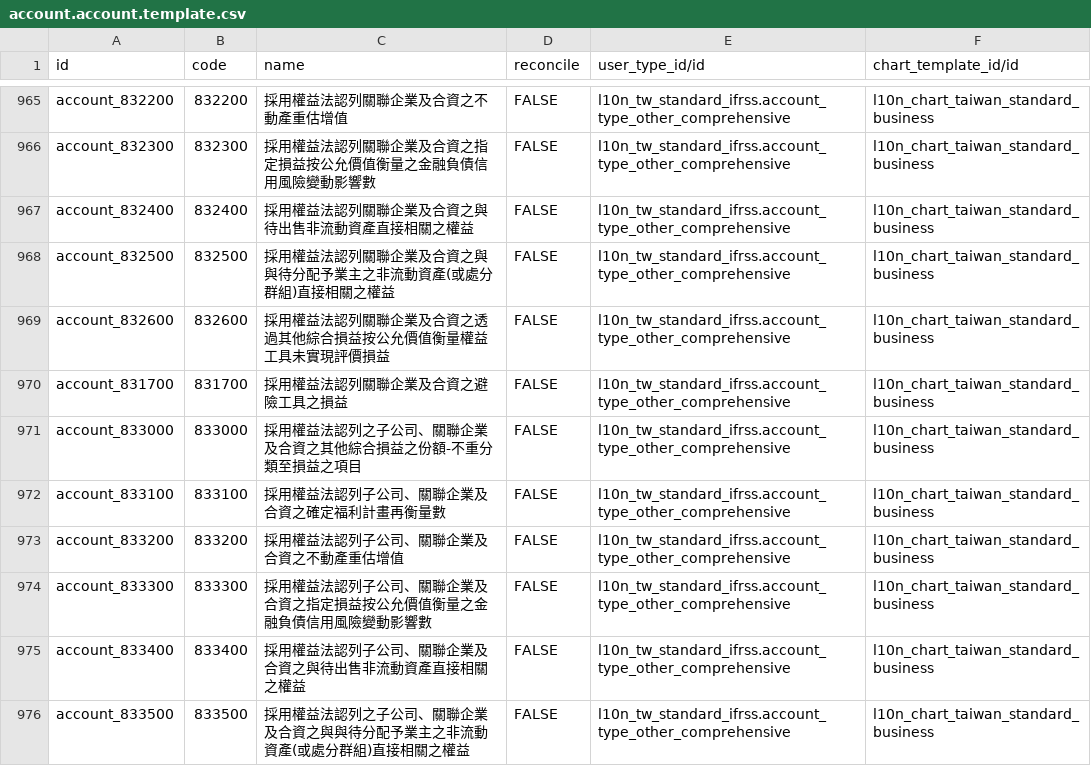
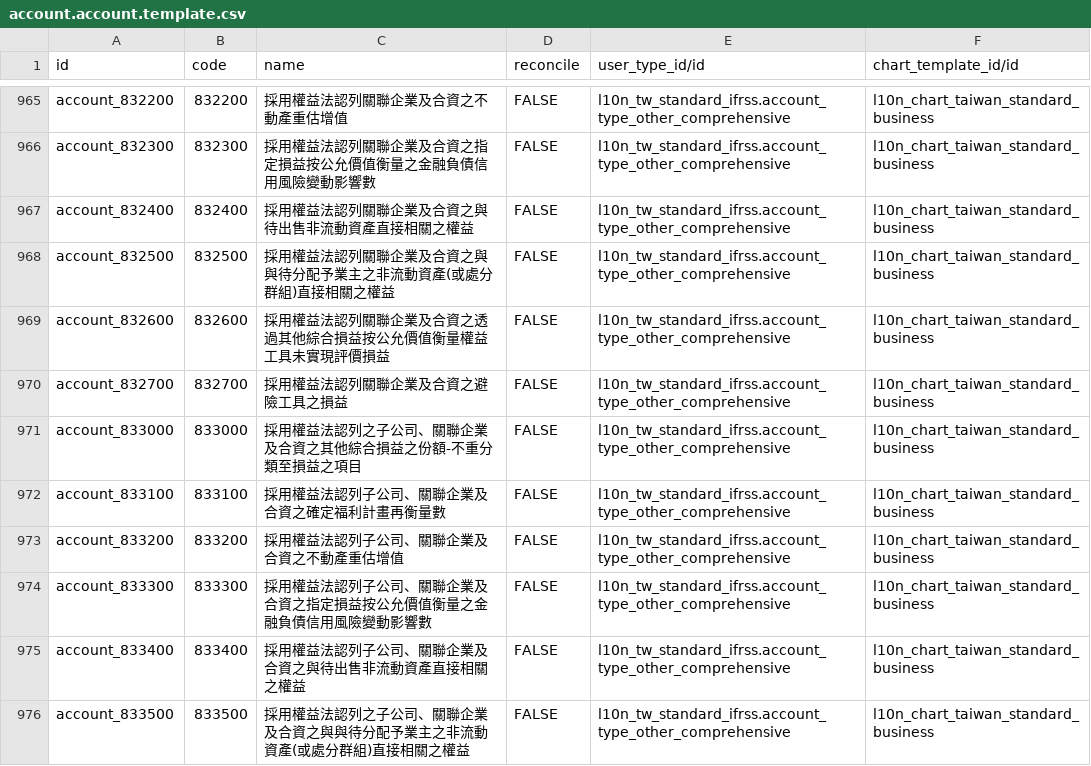
Before and after one commit to SmithLin0618/l10n_tw_standard_ifrss, a CSV file: l10n_tw_standard_ifrss/data/account.account.template.csv, drawn as a sheet; only a part is shown, gaps mark what is left out.

Commit message:
調整內容

```diff
--- a/l10n_tw_standard_ifrss/data/account.account.template.csv
+++ b/l10n_tw_standard_ifrss/data/account.account.template.csv
@@ -969,3 +969,3 @@ account_832500,832500,採用權益法認列關聯企業及合資之與與待分
 account_832600,832600,採用權益法認列關聯企業及合資之透過其他綜合損益按公允價值衡量權益工具未實現評價損益,FALSE,l10n_tw_standard_ifrss.account_type_other_comprehensive,l10n_chart_taiwan_standard_business
-account_831700,831700,採用權益法認列關聯企業及合資之避險工具之損益,FALSE,l10n_tw_standard_ifrss.account_type_other_comprehensive,l10n_chart_taiwan_standard_business
+account_832700,832700,採用權益法認列關聯企業及合資之避險工具之損益,FALSE,l10n_tw_standard_ifrss.account_type_other_comprehensive,l10n_chart_taiwan_standard_business
 account_833000,833000,採用權益法認列之子公司、關聯企業及合資之其他綜合損益之份額-不重分類至損益之項目,FALSE,l10n_tw_standard_ifrss.account_type_other_comprehensive,l10n_chart_taiwan_standard_business
```
